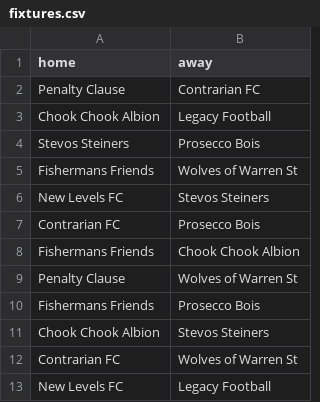
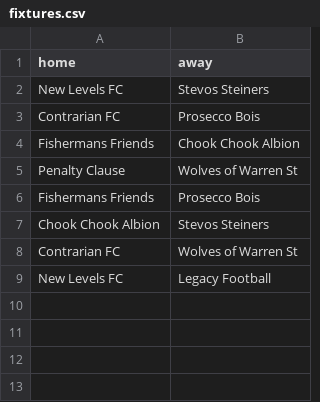
Before and after one commit to bfern/other, a CSV file: five-a-side/data/fixtures.csv, drawn as a sheet; the diff names each change by its address in the sheet, - before the commit and + after, or states it on an @@ line.

Commit message:
update data

```diff
--- a/five-a-side/data/fixtures.csv
+++ b/five-a-side/data/fixtures.csv
-row 2: Penalty Clause | Contrarian FC
-row 3: Chook Chook Albion | Legacy Football
-row 4: Stevos Steiners | Prosecco Bois
-row 5: Fishermans Friends | Wolves of Warren St
```
Also changed, not shown: five-a-side/data/results.csv, five-a-side/data/table.csv.
